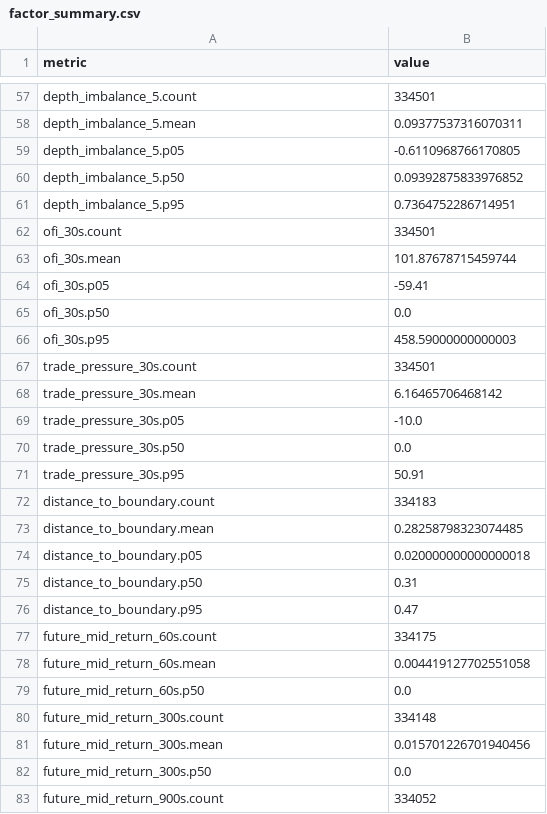
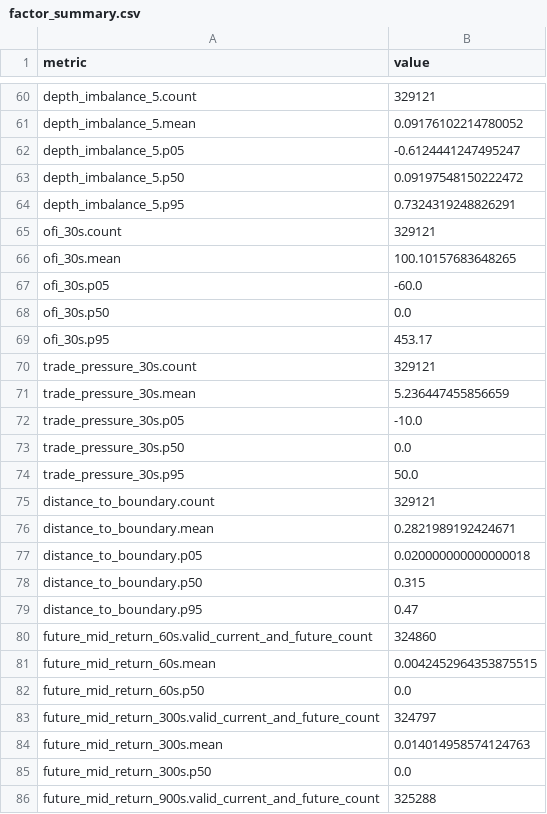
Before and after one commit to SoYuCry/nautilus_trader, a CSV file: polymarket/research/2026-07-08-pmxt-l2-factor-baseline/outputs/factor_summary.csv, drawn as a sheet; only a part is shown, gaps mark what is left out; removed rows and columns are numbered as before the commit, all else as after; the diff covers the shown part only; the diff names each change by its address in the sheet, - before the commit and + after, or states it on an @@ line.

```diff
--- a/polymarket/research/2026-07-08-pmxt-l2-factor-baseline/outputs/factor_summary.csv
+++ b/polymarket/research/2026-07-08-pmxt-l2-factor-baseline/outputs/factor_summary.csv
-B60 (value): 334501
+B60 (value): 329121
-B61 (value): 0.09377537316070311
+B61 (value): 0.09176102214780052
-B62 (value): -0.6110968766170805
+B62 (value): -0.6124441247495247
-B63 (value): 0.09392875833976852
+B63 (value): 0.09197548150222472
-B64 (value): 0.7364752286714951
+B64 (value): 0.7324319248826291
-B65 (value): 334501
+B65 (value): 329121
-B66 (value): 101.87678715459744
+B66 (value): 100.10157683648265
-B67 (value): -59.41
+B67 (value): -60.0
-B69 (value): 458.59000000000003
+B69 (value): 453.17
-B70 (value): 334501
+B70 (value): 329121
-B71 (value): 6.16465706468142
+B71 (value): 5.236447455856659
-B74 (value): 50.91
+B74 (value): 50.0
-B75 (value): 334183
+B75 (value): 329121
-B76 (value): 0.28258798323074485
+B76 (value): 0.2821989192424671
-B78 (value): 0.31
+B78 (value): 0.315
-row 77: future_mid_return_60s.count | 334175
+row 80: future_mid_return_60s.valid_current_and_future_count | 324860
-B81 (value): 0.004419127702551058
+B81 (value): 0.0042452964353875515
-row 80: future_mid_return_300s.count | 334148
+row 83: future_mid_return_300s.valid_current_and_future_count | 324797
-B84 (value): 0.015701226701940456
+B84 (value): 0.014014958574124763
-row 83: future_mid_return_900s.count | 334052
+row 86: future_mid_return_900s.valid_current_and_future_count | 325288
```
Also changed, not shown: 10 added rows, 7 removed rows and 31 edited cells elsewhere in this file, polymarket/research/2026-07-08-pmxt-l2-factor-baseline/outputs/quantile_returns.csv, 10 other files.
